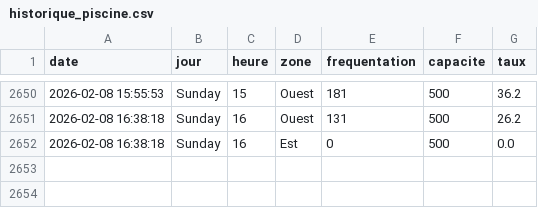
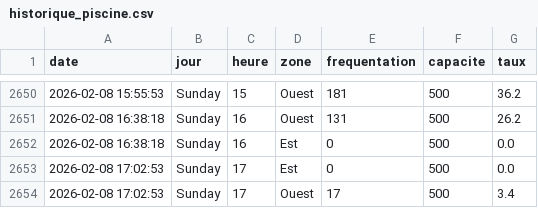
Before and after one commit to WilliamOlivers/piscine-scrapper, a CSV file: historique_piscine.csv, drawn as a sheet; only a part is shown, gaps mark what is left out.

```diff
--- a/historique_piscine.csv
+++ b/historique_piscine.csv
@@ -2652 +2652,3 @@ date,jour,heure,zone,frequentation,capacite,taux
 2026-02-08 16:38:18,Sunday,16,Est,0,500,0.0
+2026-02-08 17:02:53,Sunday,17,Est,0,500,0.0
+2026-02-08 17:02:53,Sunday,17,Ouest,17,500,3.4
```
